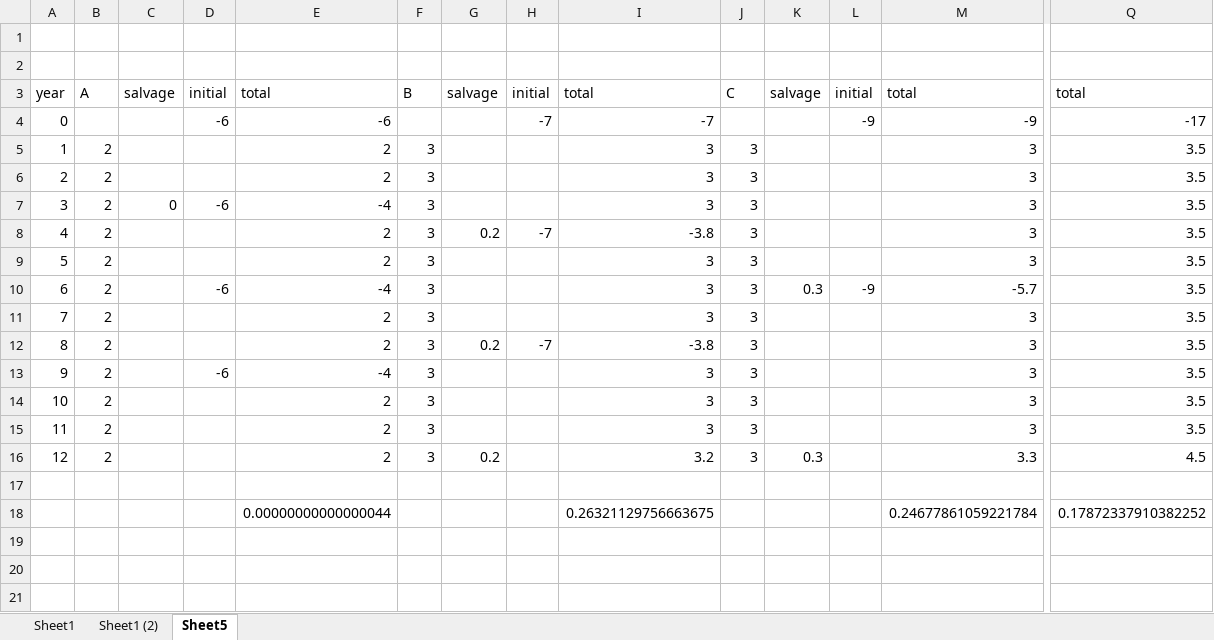
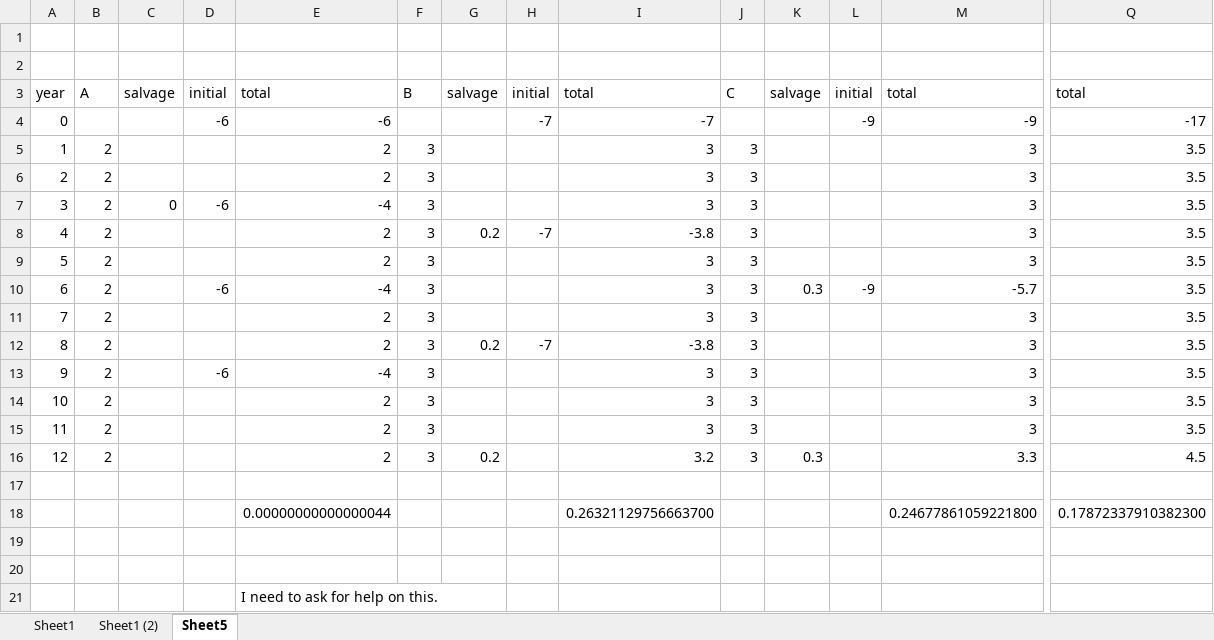
Before and after one commit to PeterCullenBurbery/engineering-cost-analysis-and-economy, an Excel workbook: 2024-10-01.xlsx, sheet Sheet5, drawn as a sheet; only a part is shown, gaps mark what is left out; values as stored, in another font and other column widths than the file's, no borders; addresses are those after the commit; rows hold the shown columns only; the diff names each change by its address in the sheet, - before the commit and + after, or states it on an @@ line.

```diff
--- a/2024-10-01.xlsx (sheet Sheet5)
+++ b/2024-10-01.xlsx (sheet Sheet5)
+row 18:  |  |  |  | 0.00000000000000044 |  |  |  | 0.26321129756663700 |  |  |  | 0.24677861059221800 | 0.17872337910382300
-row 19:  |  |  |  | 0.00000000000000044 |  |  |  | 0.26321129756663675 |  |  |  | 0.24677861059221784 | 0.17872337910382252
+row 19: (empty)
+row 20: (empty)
+row 21:  |  |  |  | I need to ask for help on this.
```
Also changed, not shown: sheet Sheet1 (2), sheet Sheet1, 2 other files.
